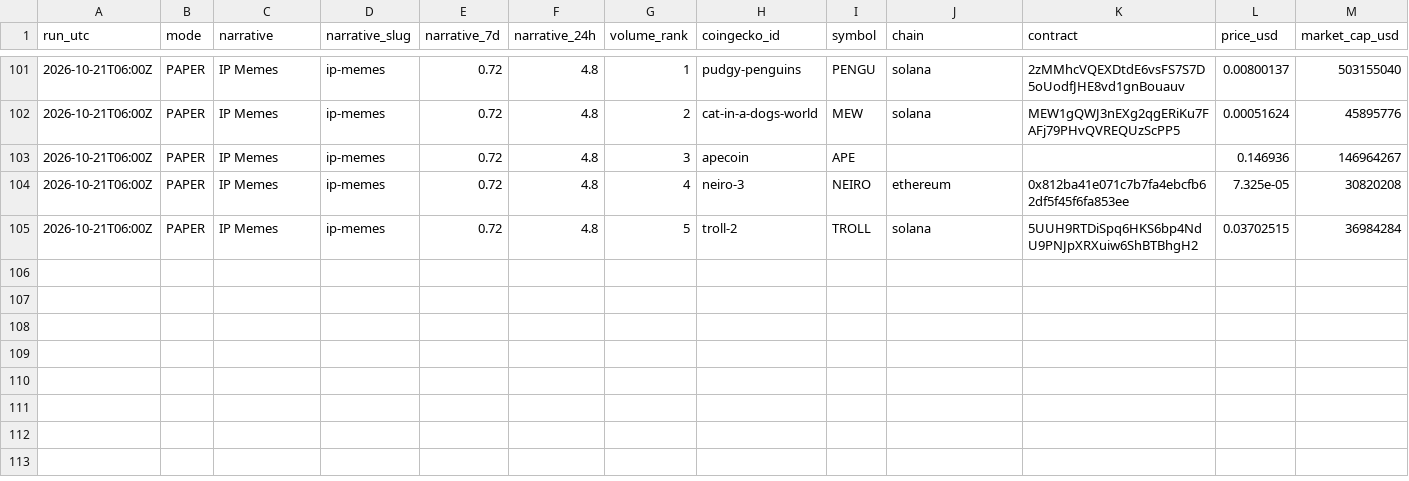
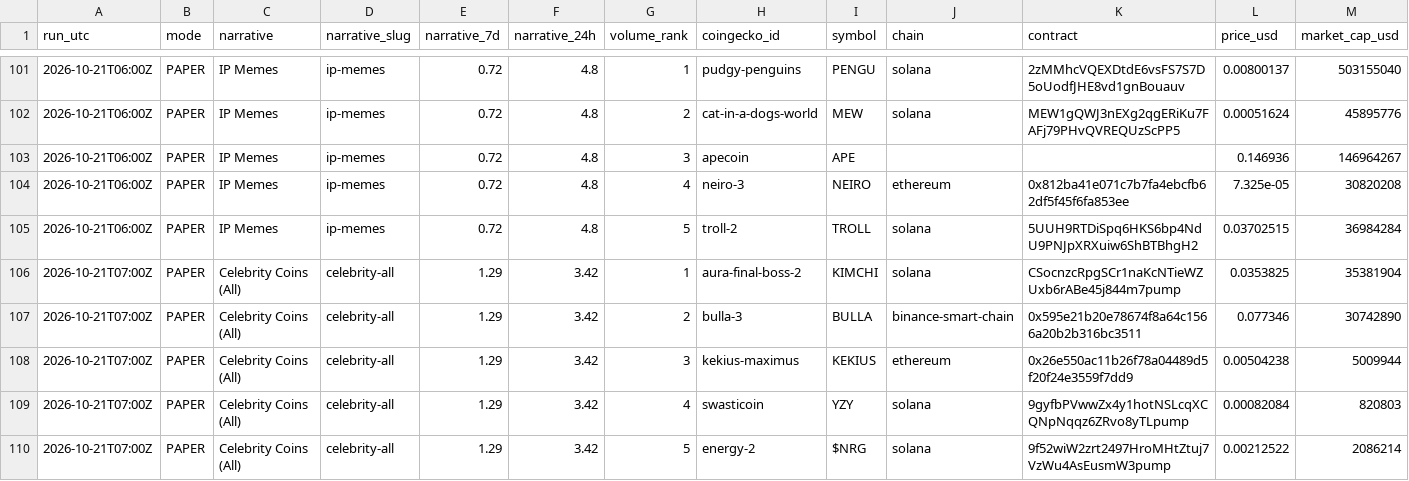
Before and after one commit to sageseid/MemeTrader, a CSV file: data/signals.csv, drawn as a sheet; only a part is shown, gaps mark what is left out; rows hold the shown columns only; the diff names each change by its address in the sheet, - before the commit and + after, or states it on an @@ line.

```diff
--- a/data/signals.csv
+++ b/data/signals.csv
+row 106: 2026-10-21T07:00Z | PAPER | Celebrity Coins (All) | celebrity-all | 1.29 | 3.42 | 1 | aura-final-boss-2 | KIMCHI | solana | CSocnzcRpgSCr1naKcNTieWZUxb6rABe45j844m7pump | 0.0353825 | 35381904
+row 107: 2026-10-21T07:00Z | PAPER | Celebrity Coins (All) | celebrity-all | 1.29 | 3.42 | 2 | bulla-3 | BULLA | binance-smart-chain | 0x595e21b20e78674f8a64c1566a20b2b316bc3511 | 0.077346 | 30742890
+row 108: 2026-10-21T07:00Z | PAPER | Celebrity Coins (All) | celebrity-all | 1.29 | 3.42 | 3 | kekius-maximus | KEKIUS | ethereum | 0x26e550ac11b26f78a04489d5f20f24e3559f7dd9 | 0.00504238 | 5009944
+row 109: 2026-10-21T07:00Z | PAPER | Celebrity Coins (All) | celebrity-all | 1.29 | 3.42 | 4 | swasticoin | YZY | solana | 9gyfbPVwwZx4y1hotNSLcqXCQNpNqqz6ZRvo8yTLpump | 0.00082084 | 820803
+row 110: 2026-10-21T07:00Z | PAPER | Celebrity Coins (All) | celebrity-all | 1.29 | 3.42 | 5 | energy-2 | $NRG | solana | 9f52wiW2zrt2497HroMHtZtuj7VzWu4AsEusmW3pump | 0.00212522 | 2086214
```
Also changed, not shown: data/runs.csv, 1 other file.
